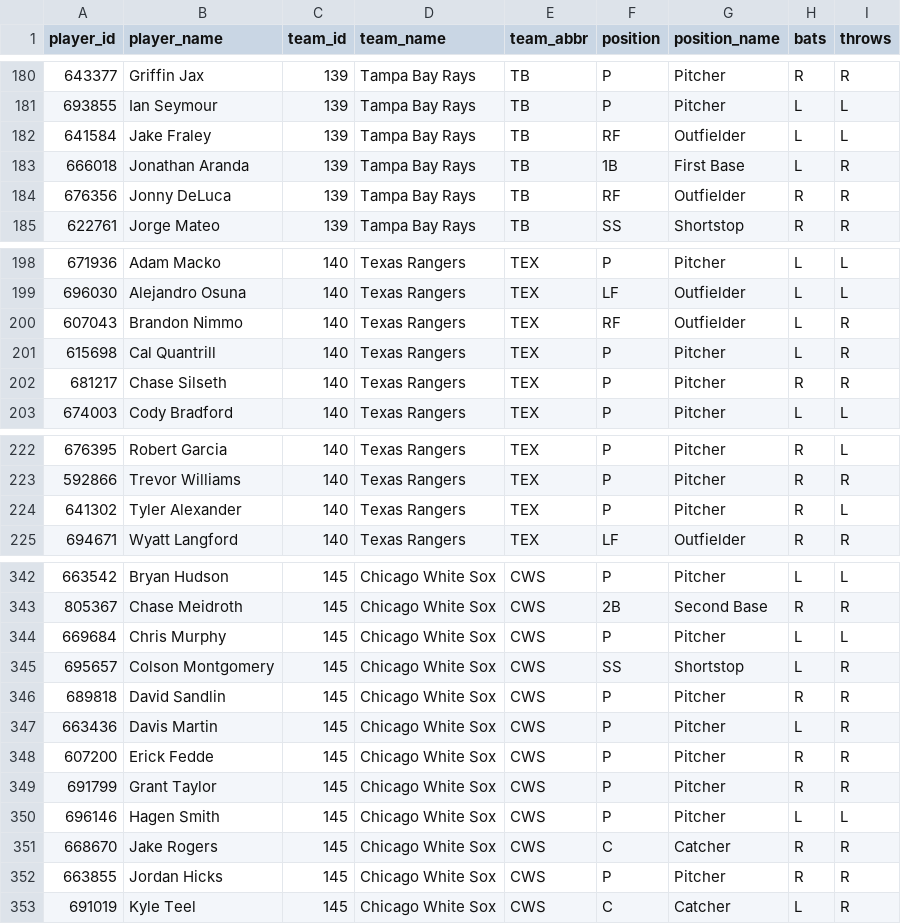
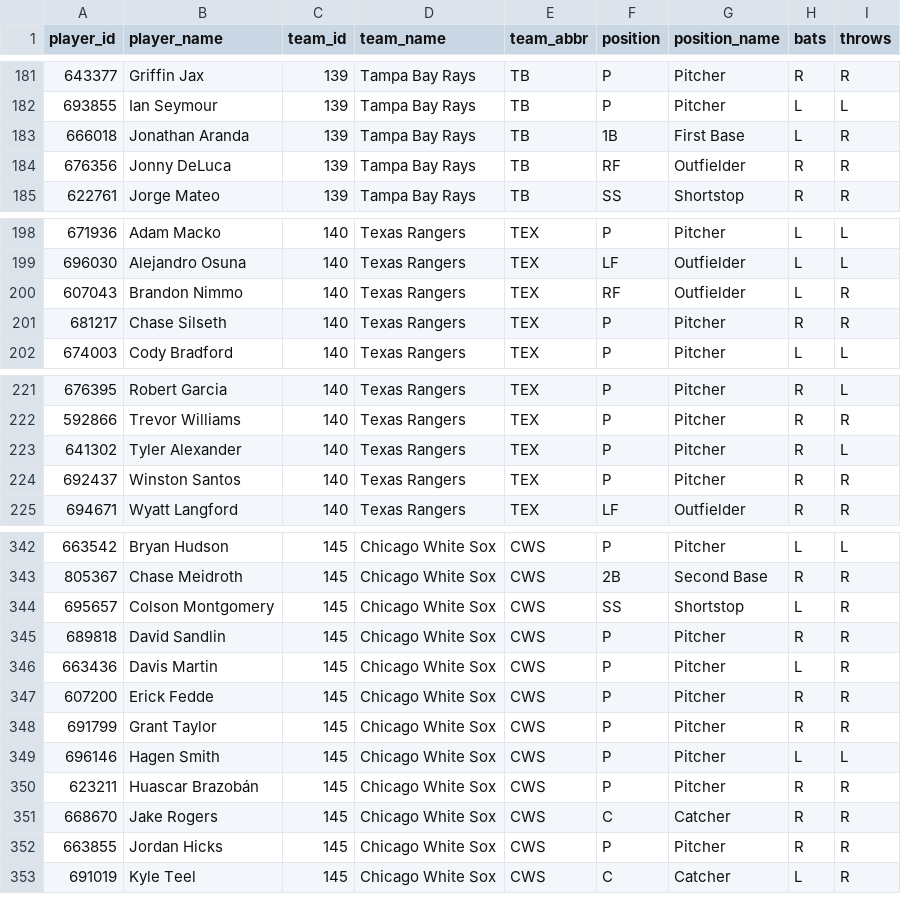
Before and after one commit to dylhauck/alpha-wagerz-model, a CSV file: data/reference/player_reference.csv, drawn as a sheet; only a part is shown, gaps mark what is left out; removed rows and columns are numbered as before the commit, all else as after; the diff covers the shown part only; the diff names each change by its address in the sheet, - before the commit and + after, or states it on an @@ line.

```diff
--- a/data/reference/player_reference.csv
+++ b/data/reference/player_reference.csv
-row 182: 641584 | Jake Fraley | 139 | Tampa Bay Rays | TB | RF | Outfielder | L | L
-row 201: 615698 | Cal Quantrill | 140 | Texas Rangers | TEX | P | Pitcher | L | R
+row 224: 692437 | Winston Santos | 140 | Texas Rangers | TEX | P | Pitcher | R | R
-row 344: 669684 | Chris Murphy | 145 | Chicago White Sox | CWS | P | Pitcher | L | L
+row 350: 623211 | Huascar Brazobán | 145 | Chicago White Sox | CWS | P | Pitcher | R | R
```
Also changed, not shown: 5 added rows, 4 removed rows and 4 edited cells elsewhere in this file, data/processed/slate_summary.csv, 29 other files.
